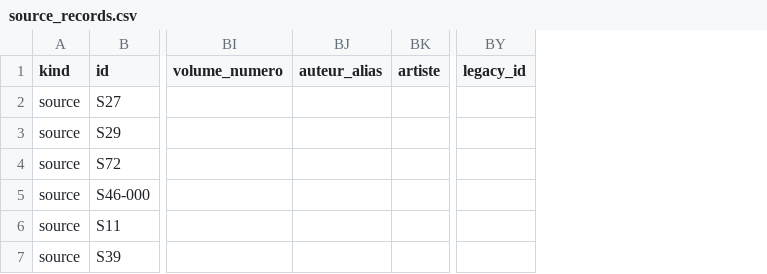
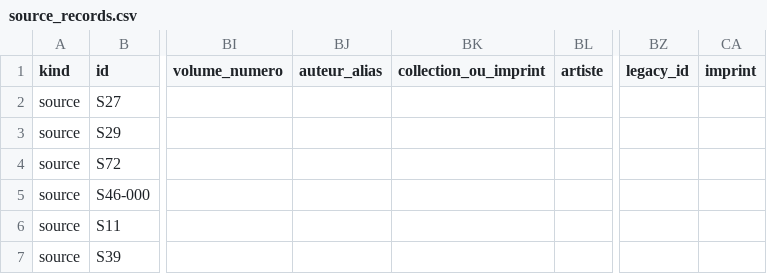
Before and after one commit to AdminQuest/joy-division-ai-writing-studio, a CSV file: exports/generated/source_records.csv, drawn as a sheet; only a part is shown, gaps mark what is left out; the diff covers the shown part only; the diff names each change by its address in the sheet, - before the commit and + after, or states it on an @@ line.

```diff
--- a/exports/generated/source_records.csv
+++ b/exports/generated/source_records.csv
+column BK (collection_ou_imprint), empty
+column CA (imprint), empty
```
Also changed, not shown: 2 added rows elsewhere in this file, exports/generated/metadata.csv, exports/generated/quotes.csv, 29 other files.
